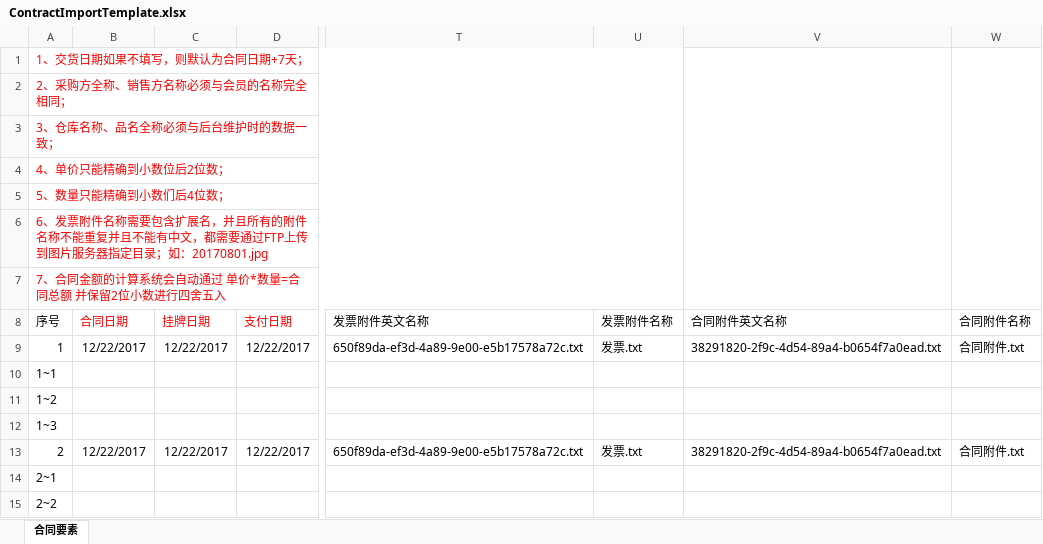
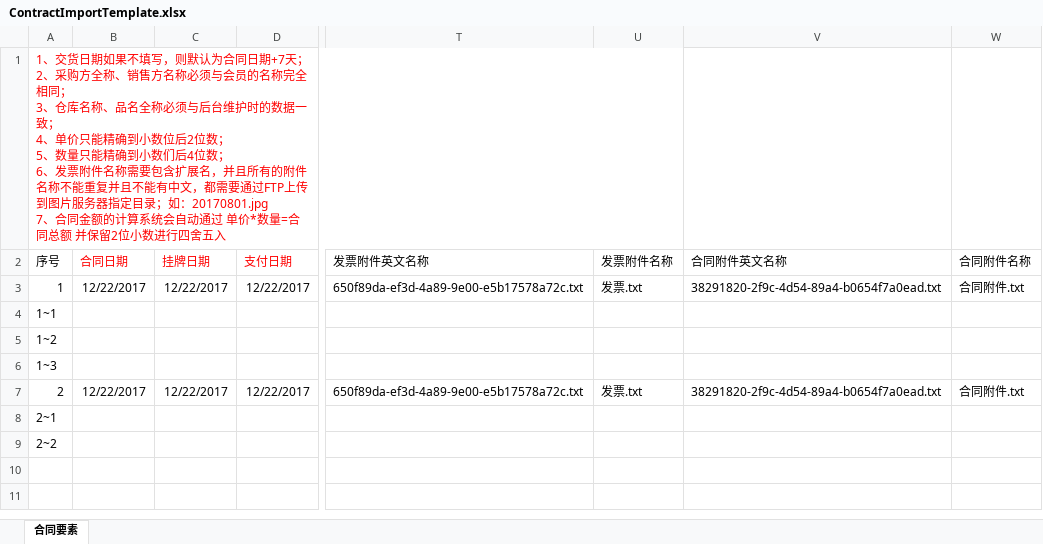
Before and after one commit to wesson2017/ImportEstrade, an Excel workbook: src/main/webapp/ContractImportTemplate.xlsx, sheet 合同要素, drawn as a sheet; only a part is shown, gaps mark what is left out; values as stored, in another font and other column widths than the file's, no borders; rows hold the shown columns only; ↵ is a line break in a cell; the diff names each change by its address in the sheet, - before the commit and + after, or states it on an @@ line.

Commit message:
update import add more contract details.

```diff
--- a/src/main/webapp/ContractImportTemplate.xlsx (sheet 合同要素)
+++ b/src/main/webapp/ContractImportTemplate.xlsx (sheet 合同要素)
-A1 (序号): …期+7天；
+A1 (序号): …期+7天； ↵ 2、采购方全称、销售方名称必须与会员的名称完全相同； ↵ 3、仓库名称、品名全称必须与后台维护时的数据一致； ↵ 4、单价只能精确到小数位后2位数； ↵ 5、数量只能精确到小数们后4位数； ↵ 6、发票附件名称需要包含扩展名，并且所有的附件名称不能重复并且不能有中文，都需要通过FTP上传到图片服务器指定目录；如：20170801.jpg ↵ 7、合同金额的计算系统会自动通过 单价*数量=合同总额 并保留2位小数进行四舍五入
-V1:V7 merged
-W1:W7 merged
-row 2: 2、采购方全称、销售方名称必须与会员的名称完全相同；
-row 3: 3、仓库名称、品名全称必须与后台维护时的数据一致；
-row 4: 4、单价只能精确到小数位后2位数；
-row 5: 5、数量只能精确到小数们后4位数；
-row 6: 6、发票附件名称需要包含扩展名，并且所有的附件名称不能重复并且不能有中文，都需要通过FTP上传到图片服务器指定目录；如：20170801.jpg
-row 7: 7、合同金额的计算系统会自动通过 单价*数量=合同总额 并保留2位小数进行四舍五入
```
